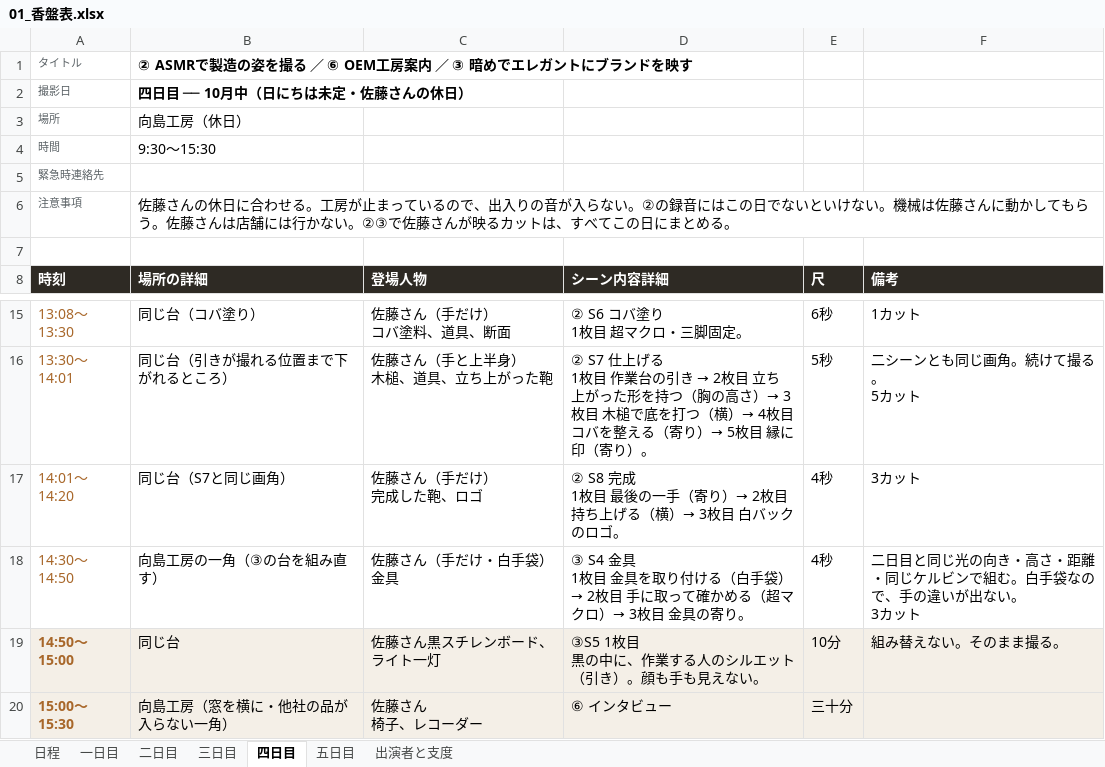
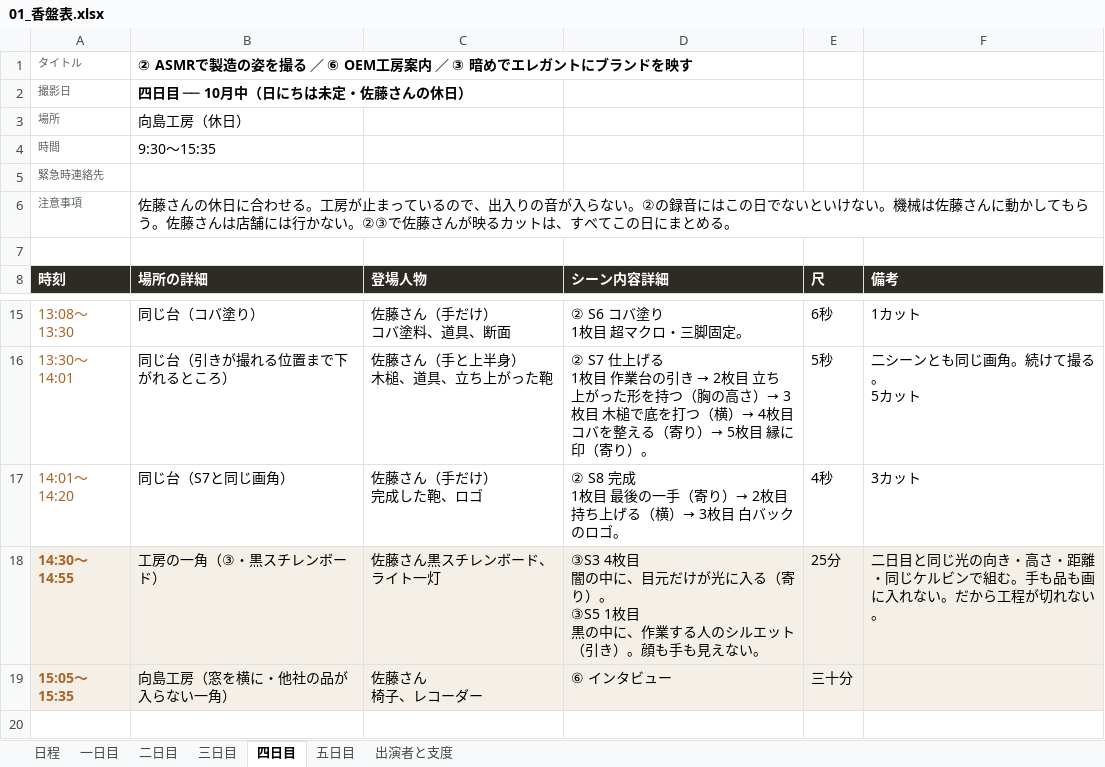
Before and after one commit to Shiori0415/dougaseisaku, an Excel workbook: pdf/01_香盤表.xlsx, sheet 四日目, drawn as a sheet; only a part is shown, gaps mark what is left out; values as stored, in another font and other column widths than the file's, no borders; removed rows and columns are numbered as before the commit, all else as after; ↵ is a line break in a cell; the diff names each change by its address in the sheet, - before the commit and + after, or states it on an @@ line.

```diff
--- a/pdf/01_香盤表.xlsx (sheet 四日目)
+++ b/pdf/01_香盤表.xlsx (sheet 四日目)
-B4 (場所の詳細): 9:30〜15:30
+B4 (場所の詳細): 9:30〜15:35
-row 18: 14:30〜14:50 | 向島工房の一角（③の台を組み直す） | 佐藤さん（手だけ・白手袋） ↵ 金具 | ③ S4 金具 ↵ 1枚目 金具を取り付ける（白手袋）→ 2枚目 手に取って確かめる（超マクロ）→ 3枚目 金具の寄り。 | 4秒 | 二日目と同じ光の向き・高さ・距離・同じケルビンで組む。白手袋なので、手の違いが出ない。 ↵ 3カット
-row 19: 14:50〜15:00 | 同じ台 | 佐藤さん黒スチレンボード、ライト一灯 | ③S5 1枚目 ↵ 黒の中に、作業する人のシルエット（引き）。顔も手も見えない。 | 10分 | 組み替えない。そのまま撮る。
+row 18: 14:30〜14:55 | 工房の一角（③・黒スチレンボード） | 佐藤さん黒スチレンボード、ライト一灯 | ③S3 4枚目 ↵ 闇の中に、目元だけが光に入る（寄り）。 ↵ ③S5 1枚目 ↵ 黒の中に、作業する人のシルエット（引き）。顔も手も見えない。 | 25分 | 二日目と同じ光の向き・高さ・距離・同じケルビンで組む。手も品も画に入れない。だから工程が切れない。
-A19 (時刻): 15:00〜15:30
+A19 (時刻): 15:05〜15:35
```
Also changed, not shown: sheet 二日目, sheet 日程, 9 other files.
